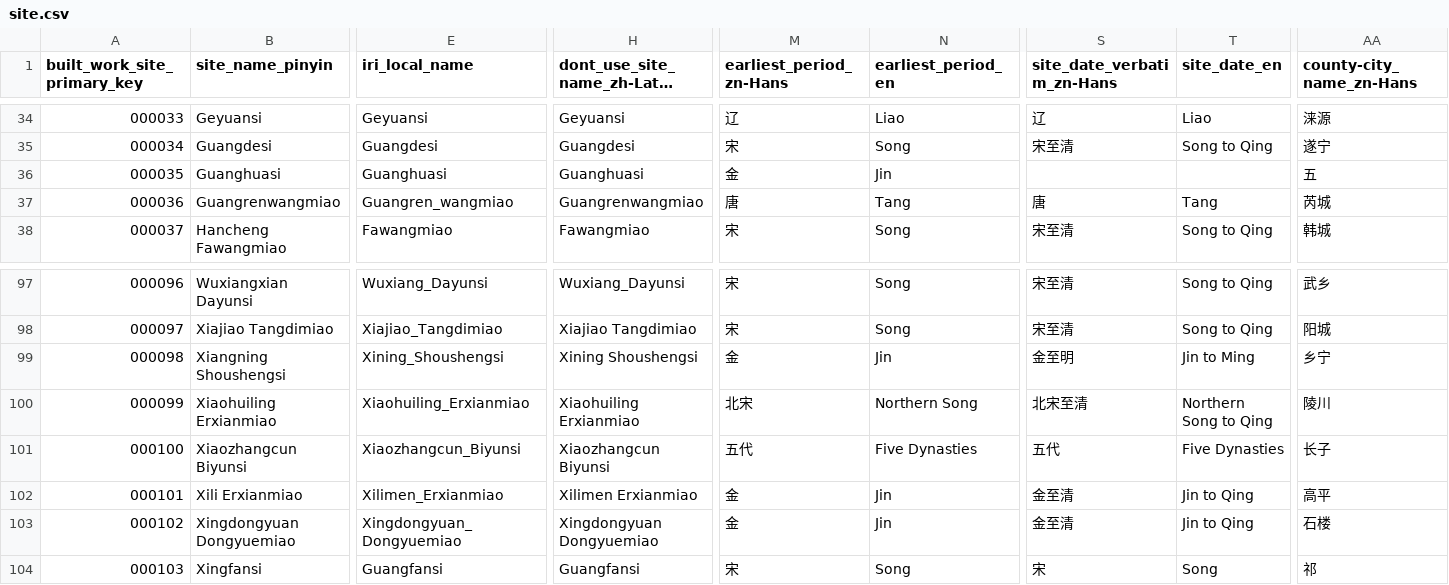
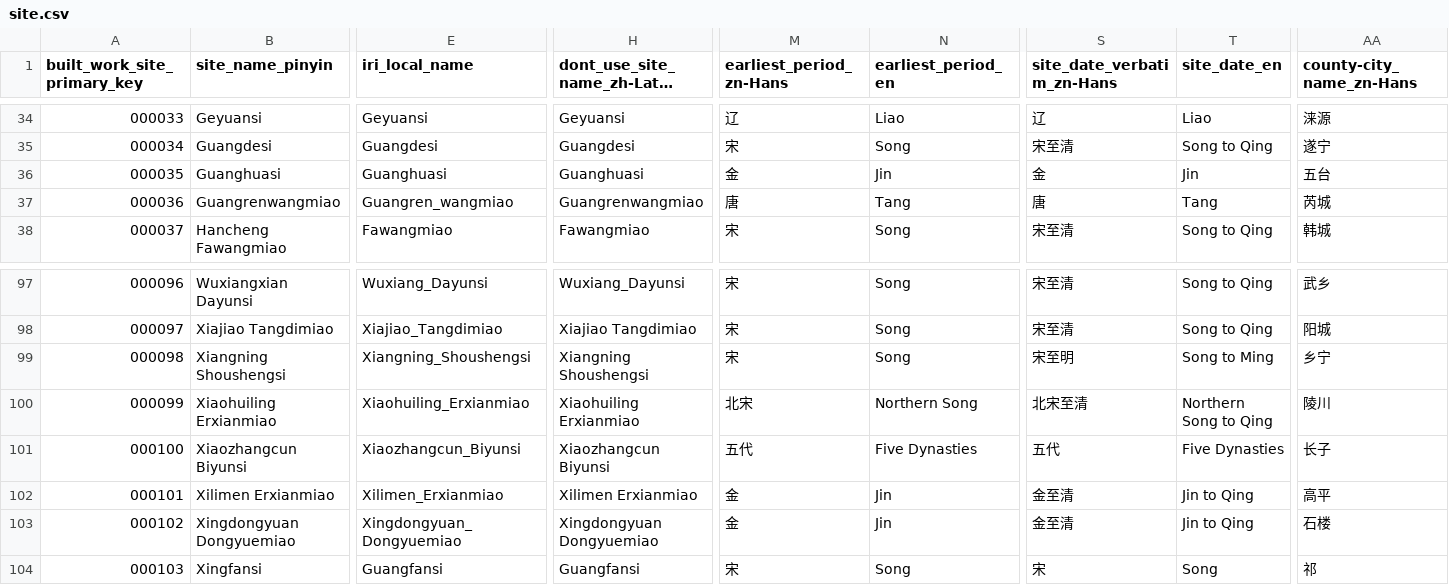
Before and after one commit to VandyVRC/tcadrt, a CSV file: site/site.csv, drawn as a sheet; only a part is shown, gaps mark what is left out; long unchanged cells end in …; the diff names each change by its address in the sheet, - before the commit and + after, or states it on an @@ line.

```diff
--- a/site/site.csv
+++ b/site/site.csv
-S36 (site_date_verbatim_zn-Hans): (empty)
+S36 (site_date_verbatim_zn-Hans): 金
-T36 (site_date_en): (empty)
+T36 (site_date_en): Jin
-AA36 (county-city_name_zn-Hans): 五
+AA36 (county-city_name_zn-Hans): 五台
-E99 (iri_local_name): Xining_Shoushengsi
+E99 (iri_local_name): Xiangning_Shoushengsi
-H99: Xining Shoushengsi
+H99: Xiangning Shoushengsi
-M99 (earliest_period_zn-Hans): 金
+M99 (earliest_period_zn-Hans): 宋
-N99 (earliest_period_en): Jin
+N99 (earliest_period_en): Song
-S99 (site_date_verbatim_zn-Hans): 金至明
+S99 (site_date_verbatim_zn-Hans): 宋至明
-T99 (site_date_en): Jin to Ming
+T99 (site_date_en): Song to Ming
-B102 (site_name_pinyin): Xili Erxianmiao
+B102 (site_name_pinyin): Xilimen Erxianmiao
```
Also changed, not shown: building/building.csv.
